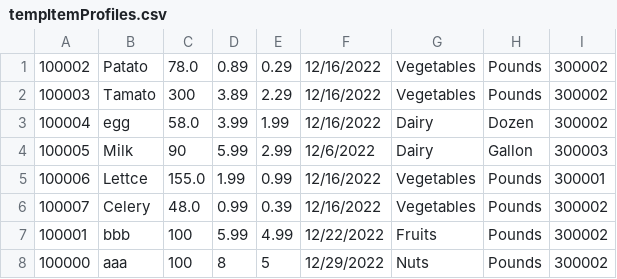
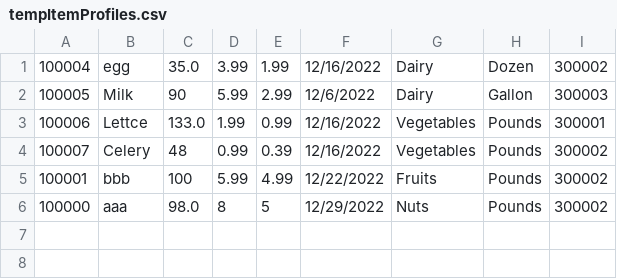
Before and after one commit to CrazyOp145/SoftwareEngineering4110, a CSV file: tempItemProfiles.csv, drawn as a sheet.

```diff
--- a/tempItemProfiles.csv
+++ b/tempItemProfiles.csv
@@ -1,8 +1,6 @@
-100002,Patato,78.0,0.89,0.29,12/16/2022,Vegetables,Pounds,300002
-100003,Tamato,300,3.89,2.29,12/16/2022,Vegetables,Pounds,300002
-100004,egg,58.0,3.99,1.99,12/16/2022,Dairy,Dozen,300002
+100004,egg,35.0,3.99,1.99,12/16/2022,Dairy,Dozen,300002
 100005,Milk,90,5.99,2.99,12/6/2022,Dairy,Gallon,300003
-100006,Lettce,155.0,1.99,0.99,12/16/2022,Vegetables,Pounds,300001
-100007,Celery,48.0,0.99,0.39,12/16/2022,Vegetables,Pounds,300002
+100006,Lettce,133.0,1.99,0.99,12/16/2022,Vegetables,Pounds,300001
+100007,Celery,48,0.99,0.39,12/16/2022,Vegetables,Pounds,300002
 100001,bbb,100,5.99,4.99,12/22/2022,Fruits,Pounds,300002
-100000,aaa,100,8,5,12/29/2022,Nuts,Pounds,300002
+100000,aaa,98.0,8,5,12/29/2022,Nuts,Pounds,300002
```
Also changed, not shown: CSC4110-GroupProject/UserData.csv, CustomerOrders.csv, 5 other files.
